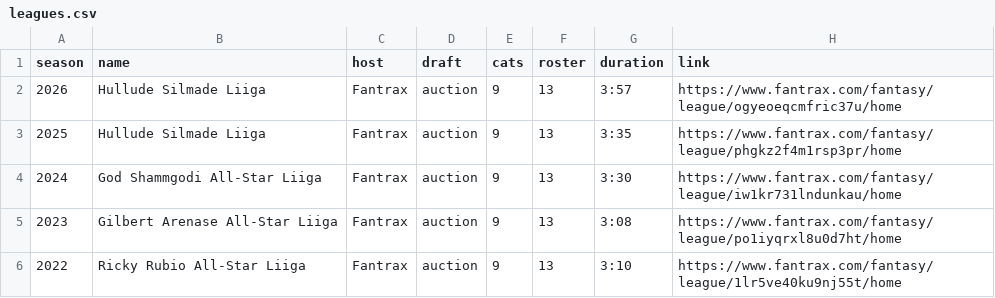
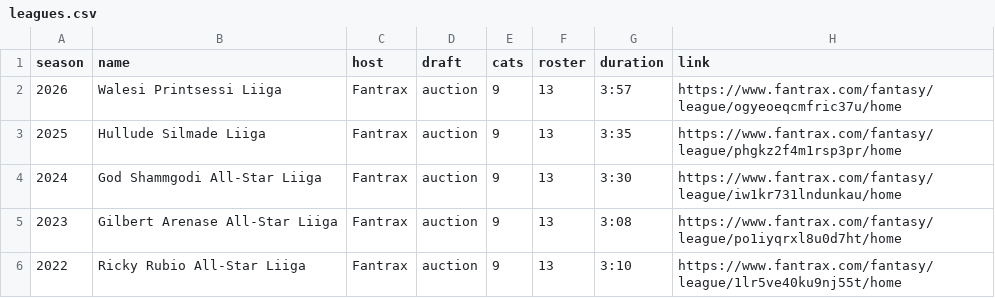
Before and after one commit to martj42/nba_fantasy, a CSV file: leagues.csv, drawn as a sheet; only a part is shown.

```diff
--- a/leagues.csv
+++ b/leagues.csv
@@ -1,3 +1,3 @@
 season,name,host,draft,cats,roster,duration,link
-2026,Hullude Silmade Liiga,Fantrax,auction,9,13,3:57,https://www.fantrax.com/fantasy/league/ogyeoeqcmfric37u/home
+2026,Walesi Printsessi Liiga,Fantrax,auction,9,13,3:57,https://www.fantrax.com/fantasy/league/ogyeoeqcmfric37u/home
 2025,Hullude Silmade Liiga,Fantrax,auction,9,13,3:35,https://www.fantrax.com/fantasy/league/phgkz2f4m1rsp3pr/home
```
Also changed, not shown: 1 other file.
